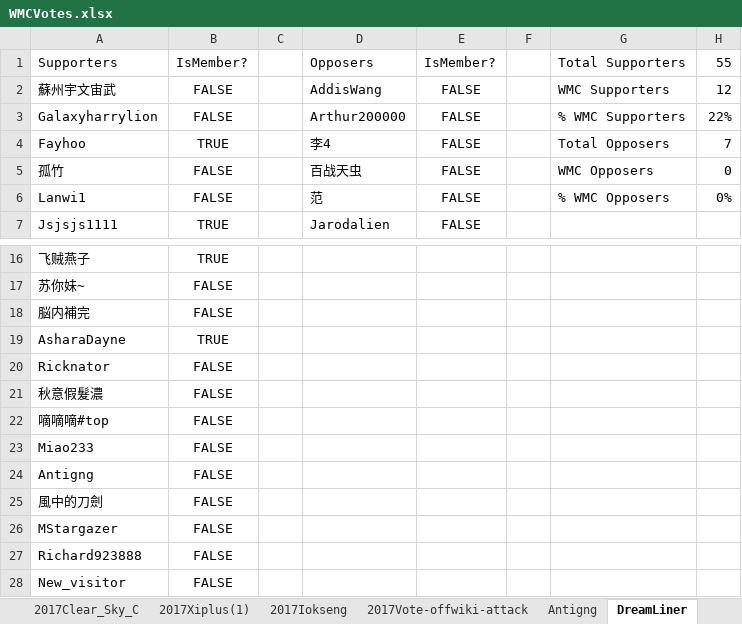
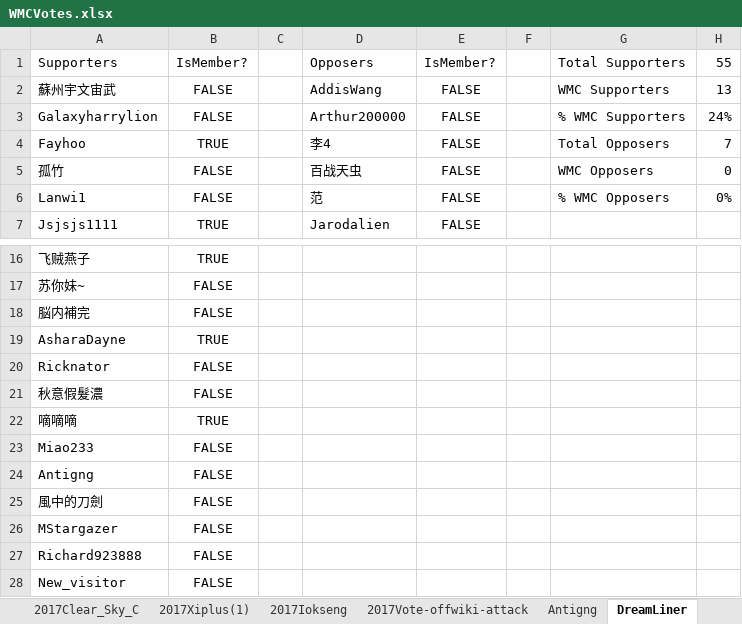
Before and after one commit to mys721tx/Wikipedia-Voting, an Excel workbook: data/WMCVotes.xlsx, sheet DreamLiner, drawn as a sheet; only a part is shown, gaps mark what is left out; values as stored, in another font and other column widths than the file's, no borders; removed rows and columns are numbered as before the commit, all else as after; the diff names each change by its address in the sheet, - before the commit and + after, or states it on an @@ line.

Commit message:
Curating erroneous data

```diff
--- a/data/WMCVotes.xlsx (sheet DreamLiner)
+++ b/data/WMCVotes.xlsx (sheet DreamLiner)
-H2: 12
+H2: 13
-H3: 22%
+H3: 24%
-row 22: 嘀嘀嘀#top | FALSE
+row 22: 嘀嘀嘀 | TRUE
```
Also changed, not shown: sheet 春卷柯南, 1 other file.
